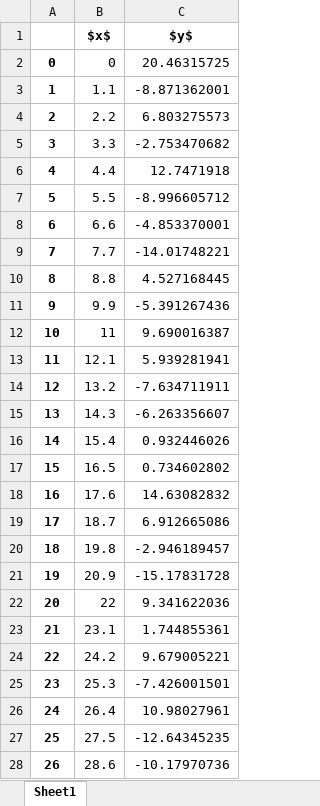
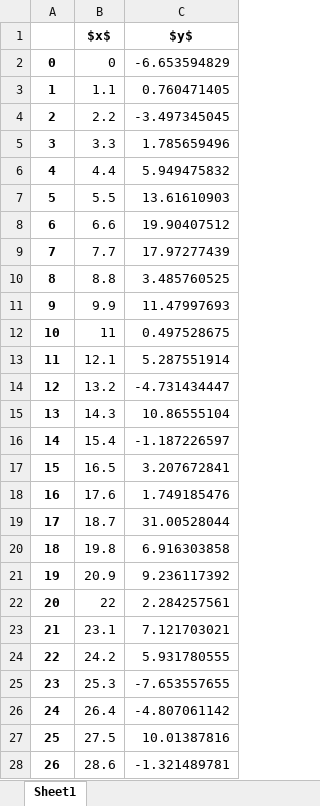
Before and after one commit to whyncode/liveplotr, an Excel workbook: targets/test1.xlsx, sheet Sheet1, drawn as a sheet; only a part is shown; values as stored, in another font and other column widths than the file's, no borders; the diff covers the shown part only; the diff names each change by its address in the sheet, - before the commit and + after, or states it on an @@ line.

```diff
--- a/targets/test1.xlsx (sheet Sheet1)
+++ b/targets/test1.xlsx (sheet Sheet1)
-C2 ($y$): 20.46315725
+C2 ($y$): -6.653594829
-C3 ($y$): -8.871362001
+C3 ($y$): 0.760471405
-C4 ($y$): 6.803275573
+C4 ($y$): -3.497345045
-C5 ($y$): -2.753470682
+C5 ($y$): 1.785659496
-C6 ($y$): 12.7471918
+C6 ($y$): 5.949475832
-C7 ($y$): -8.996605712
+C7 ($y$): 13.61610903
-C8 ($y$): -4.853370001
+C8 ($y$): 19.90407512
-C9 ($y$): -14.01748221
+C9 ($y$): 17.97277439
-C10 ($y$): 4.527168445
+C10 ($y$): 3.485760525
-C11 ($y$): -5.391267436
+C11 ($y$): 11.47997693
-C12 ($y$): 9.690016387
+C12 ($y$): 0.497528675
-C13 ($y$): 5.939281941
+C13 ($y$): 5.287551914
-C14 ($y$): -7.634711911
+C14 ($y$): -4.731434447
-C15 ($y$): -6.263356607
+C15 ($y$): 10.86555104
-C16 ($y$): 0.932446026
+C16 ($y$): -1.187226597
-C17 ($y$): 0.734602802
+C17 ($y$): 3.207672841
-C18 ($y$): 14.63082832
+C18 ($y$): 1.749185476
-C19 ($y$): 6.912665086
+C19 ($y$): 31.00528044
-C20 ($y$): -2.946189457
+C20 ($y$): 6.916303858
-C21 ($y$): -15.17831728
+C21 ($y$): 9.236117392
-C22 ($y$): 9.341622036
+C22 ($y$): 2.284257561
-C23 ($y$): 1.744855361
+C23 ($y$): 7.121703021
-C24 ($y$): 9.679005221
+C24 ($y$): 5.931780555
-C25 ($y$): -7.426001501
+C25 ($y$): -7.653557655
-C26 ($y$): 10.98027961
+C26 ($y$): -4.807061142
-C27 ($y$): -12.64345235
+C27 ($y$): 10.01387816
-C28 ($y$): -10.17970736
+C28 ($y$): -1.321489781
```
Also changed, not shown: 74 removed rows and 11 edited cells elsewhere in this sheet, 2 other files.
